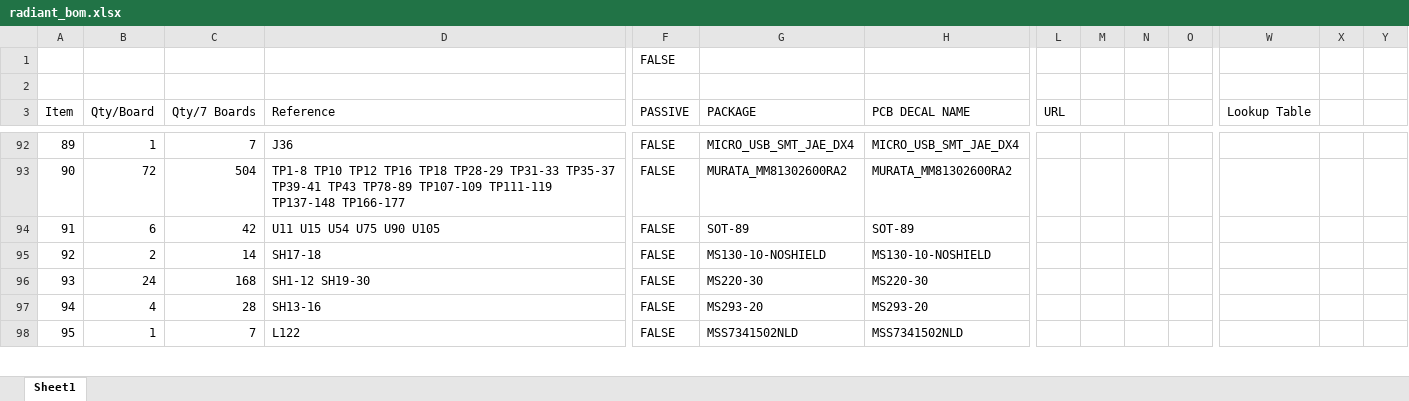
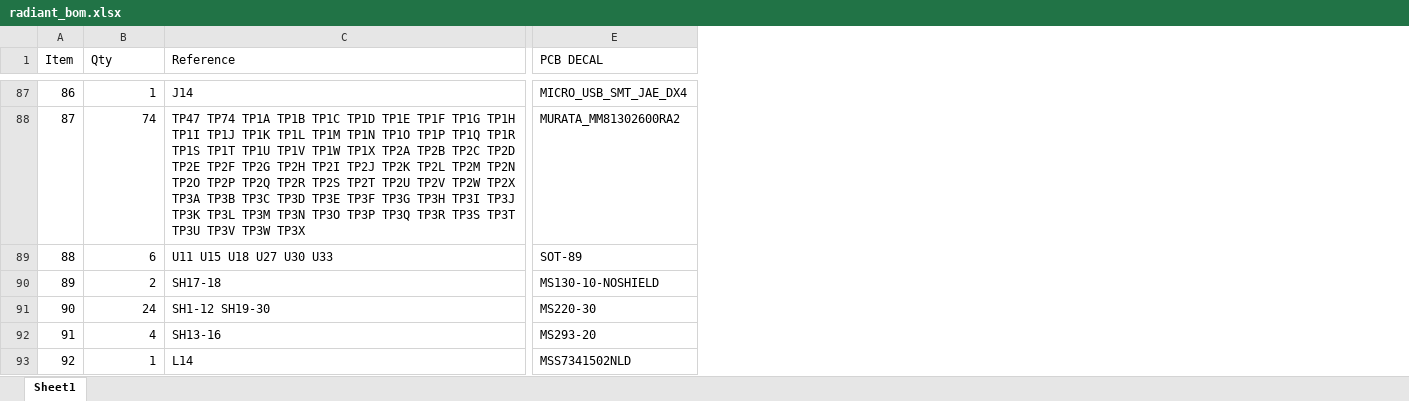
Before and after one commit to barawn/radiant, an Excel workbook: radiant_bom.xlsx, sheet Sheet1, drawn as a sheet; only a part is shown, gaps mark what is left out; values as stored, in another font and other column widths than the file's, no cell formats; removed rows and columns are numbered as before the commit, all else as after; rows hold the shown columns only; the diff covers the shown part only; the diff names each change by its address in the sheet, - before the commit and + after, or states it on an @@ line.

```diff
--- a/radiant_bom.xlsx (sheet Sheet1)
+++ b/radiant_bom.xlsx (sheet Sheet1)
-column C (Qty/7 Boards), rows 92-98: 7 | 504 | 42 | 14 | 168 | 28 | 7
-column F (PASSIVE), rows 92-98: all FALSE
-column G (PACKAGE), rows 92-98: MICRO_USB_SMT_JAE_DX4 | MURATA_MM81302600RA2 | SOT-89 | MS130-10-NOSHIELD | MS220-30 | MS293-20 | MSS7341502NLD
-column L (URL), empty
-column M, empty
-column N, empty
-column O, empty
-column W (Lookup Table), empty
-column X, empty
-column Y, empty
-row 1:  |  |  |  | FALSE
-row 2: (empty)
-B1: Qty/Board
+B1: Qty
-E1: PCB DECAL NAME
+E1: PCB DECAL
@@ column A (Item) renumbered from row 18 down @@
-C87 (Reference): J36
+C87 (Reference): J14
-B88 (Qty): 72
+B88 (Qty): 74
-C88 (Reference): TP1-8 TP10 TP12 TP16 TP18 TP28-29 TP31-33 TP35-37 TP39-41 TP43 TP78-89 TP107-109 TP111-119 TP137-148 TP166-177
+C88 (Reference): TP47 TP74 TP1A TP1B TP1C TP1D TP1E TP1F TP1G TP1H TP1I TP1J TP1K TP1L TP1M TP1N TP1O TP1P TP1Q TP1R TP1S TP1T TP1U TP1V TP1W TP1X TP2A TP2B TP2C TP2D TP2E TP2F TP2G TP2H TP2I TP2J TP2K TP2L TP2M TP2N TP2O TP2P TP2Q TP2R TP2S TP2T TP2U TP2V TP2W TP2X TP3A TP3B TP3C TP3D TP3E TP3F TP3G TP3H TP3I TP3J TP3K TP3L TP3M TP3N TP3O TP3P TP3Q TP3R TP3S TP3T TP3U TP3V TP3W TP3X
-C89 (Reference): U11 U15 U54 U75 U90 U105
+C89 (Reference): U11 U15 U18 U27 U30 U33
-C93 (Reference): L122
+C93 (Reference): L14
```
Also changed, not shown: 16 added rows, 21 removed rows, 7 removed columns and 175 edited cells elsewhere in this sheet, cell formats.
